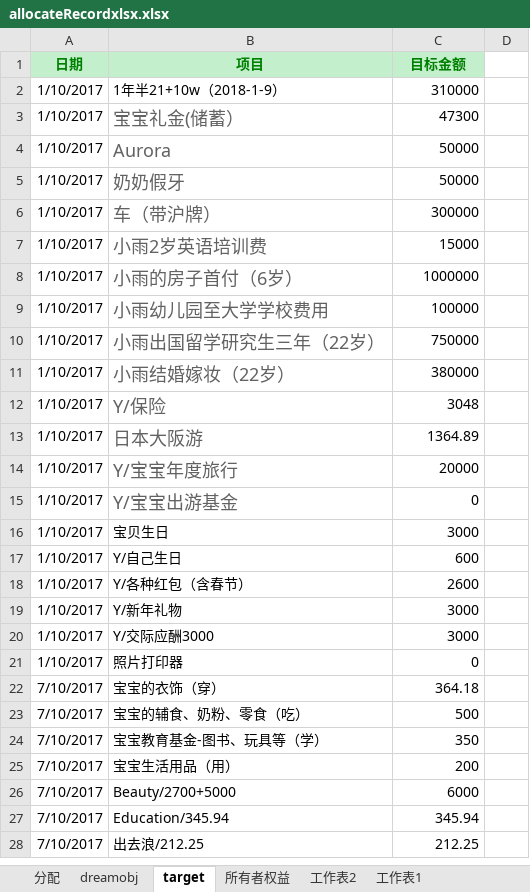
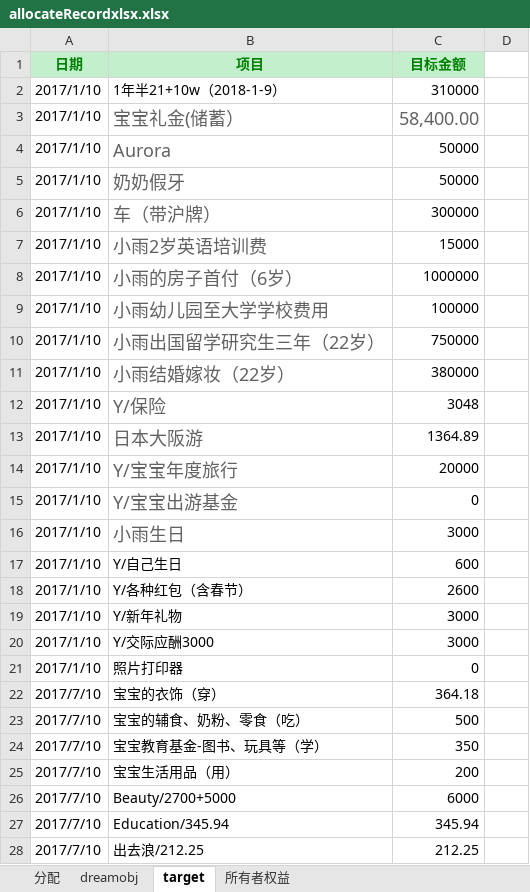
Before and after one commit to zxy7107/dreambox, an Excel workbook: allocateRecordxlsx.xlsx, sheet target, drawn as a sheet; only a part is shown; values as stored, in another font and other column widths than the file's, no borders; the diff covers the shown part only; the diff names each change by its address in the sheet, - before the commit and + after, or states it on an @@ line.

```diff
--- a/allocateRecordxlsx.xlsx (sheet target)
+++ b/allocateRecordxlsx.xlsx (sheet target)
-sheet tab: 工作表2
-sheet tab: 工作表1
-A2:A21 (日期): 1/10/2017
+A2:A21 (日期): 2017/1/10
-C3 (目标金额): 47300
+C3 (目标金额): 58,400.00
-C3 text colour: black
+C3 text colour: #626262, text size: larger
-B16 (项目): 宝贝生日
+B16 (项目): 小雨生日
-B16 text colour: black
+B16 text colour: #626262, text size: larger
-A22:A28 (日期): 7/10/2017
+A22:A28 (日期): 2017/7/10
```
Also changed, not shown: 1 added row and 11 edited cells elsewhere in this sheet, sheet 分配, sheet dreamobj, sheet 所有者权益.
